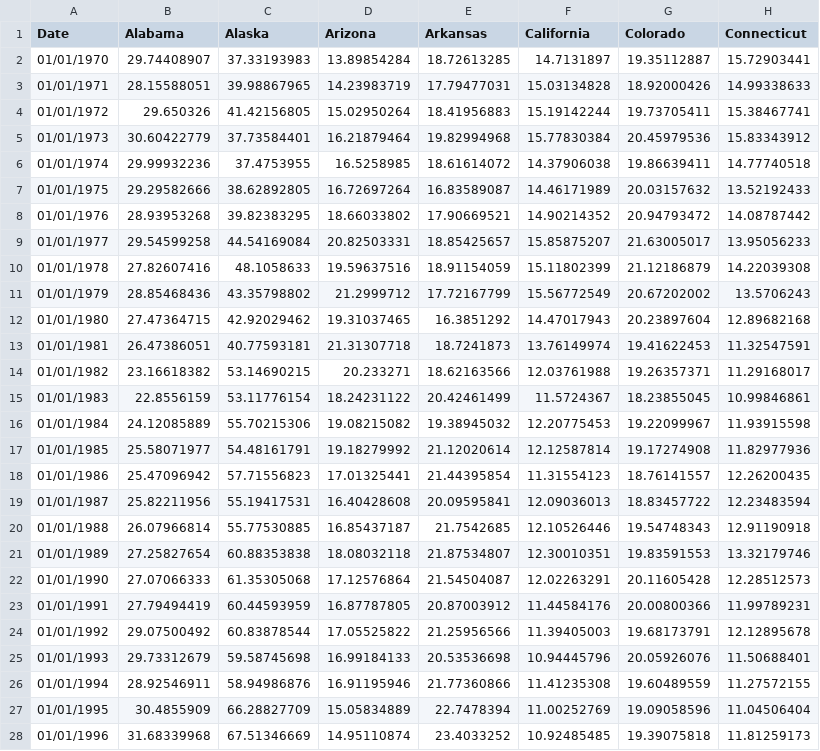
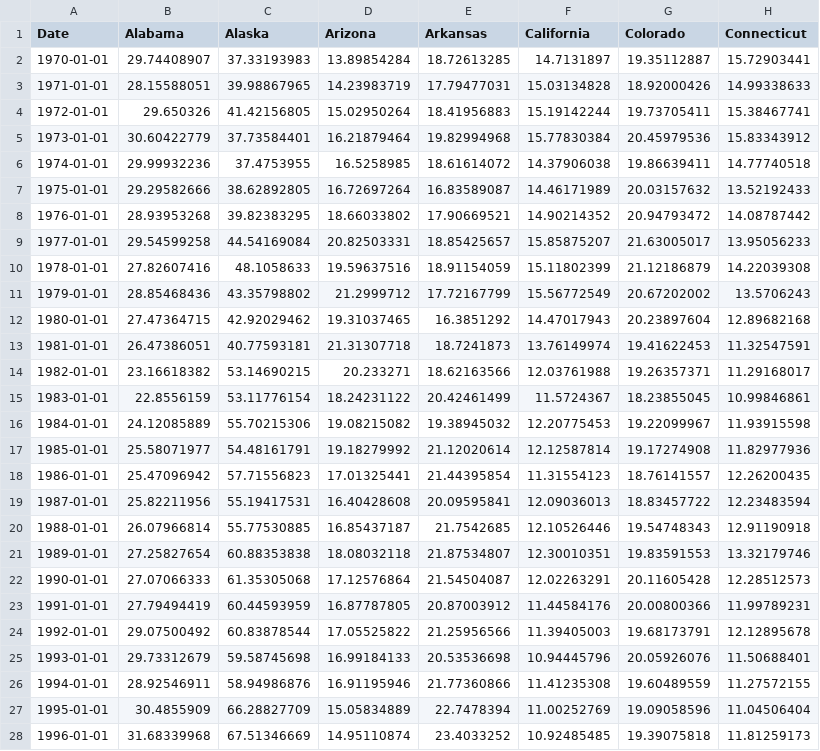
Before and after one commit to ellamclintic/ellamclintic.github.io, a CSV file: USCE.csv, drawn as a sheet; only a part is shown; the diff covers the shown part only; the diff names each change by its address in the sheet, - before the commit and + after, or states it on an @@ line.

Commit message:
Add files via upload

```diff
--- a/USCE.csv
+++ b/USCE.csv
-A2 (Date): 01/01/1970
+A2 (Date): 1970-01-01
-A3 (Date): 01/01/1971
+A3 (Date): 1971-01-01
-A4 (Date): 01/01/1972
+A4 (Date): 1972-01-01
-A5 (Date): 01/01/1973
+A5 (Date): 1973-01-01
-A6 (Date): 01/01/1974
+A6 (Date): 1974-01-01
-A7 (Date): 01/01/1975
+A7 (Date): 1975-01-01
-A8 (Date): 01/01/1976
+A8 (Date): 1976-01-01
-A9 (Date): 01/01/1977
+A9 (Date): 1977-01-01
-A10 (Date): 01/01/1978
+A10 (Date): 1978-01-01
-A11 (Date): 01/01/1979
+A11 (Date): 1979-01-01
-A12 (Date): 01/01/1980
+A12 (Date): 1980-01-01
-A13 (Date): 01/01/1981
+A13 (Date): 1981-01-01
-A14 (Date): 01/01/1982
+A14 (Date): 1982-01-01
-A15 (Date): 01/01/1983
+A15 (Date): 1983-01-01
-A16 (Date): 01/01/1984
+A16 (Date): 1984-01-01
-A17 (Date): 01/01/1985
+A17 (Date): 1985-01-01
-A18 (Date): 01/01/1986
+A18 (Date): 1986-01-01
-A19 (Date): 01/01/1987
+A19 (Date): 1987-01-01
-A20 (Date): 01/01/1988
+A20 (Date): 1988-01-01
-A21 (Date): 01/01/1989
+A21 (Date): 1989-01-01
-A22 (Date): 01/01/1990
+A22 (Date): 1990-01-01
-A23 (Date): 01/01/1991
+A23 (Date): 1991-01-01
-A24 (Date): 01/01/1992
+A24 (Date): 1992-01-01
-A25 (Date): 01/01/1993
+A25 (Date): 1993-01-01
-A26 (Date): 01/01/1994
+A26 (Date): 1994-01-01
-A27 (Date): 01/01/1995
+A27 (Date): 1995-01-01
-A28 (Date): 01/01/1996
+A28 (Date): 1996-01-01
```
Also changed, not shown: 24 edited cells elsewhere in this file.
